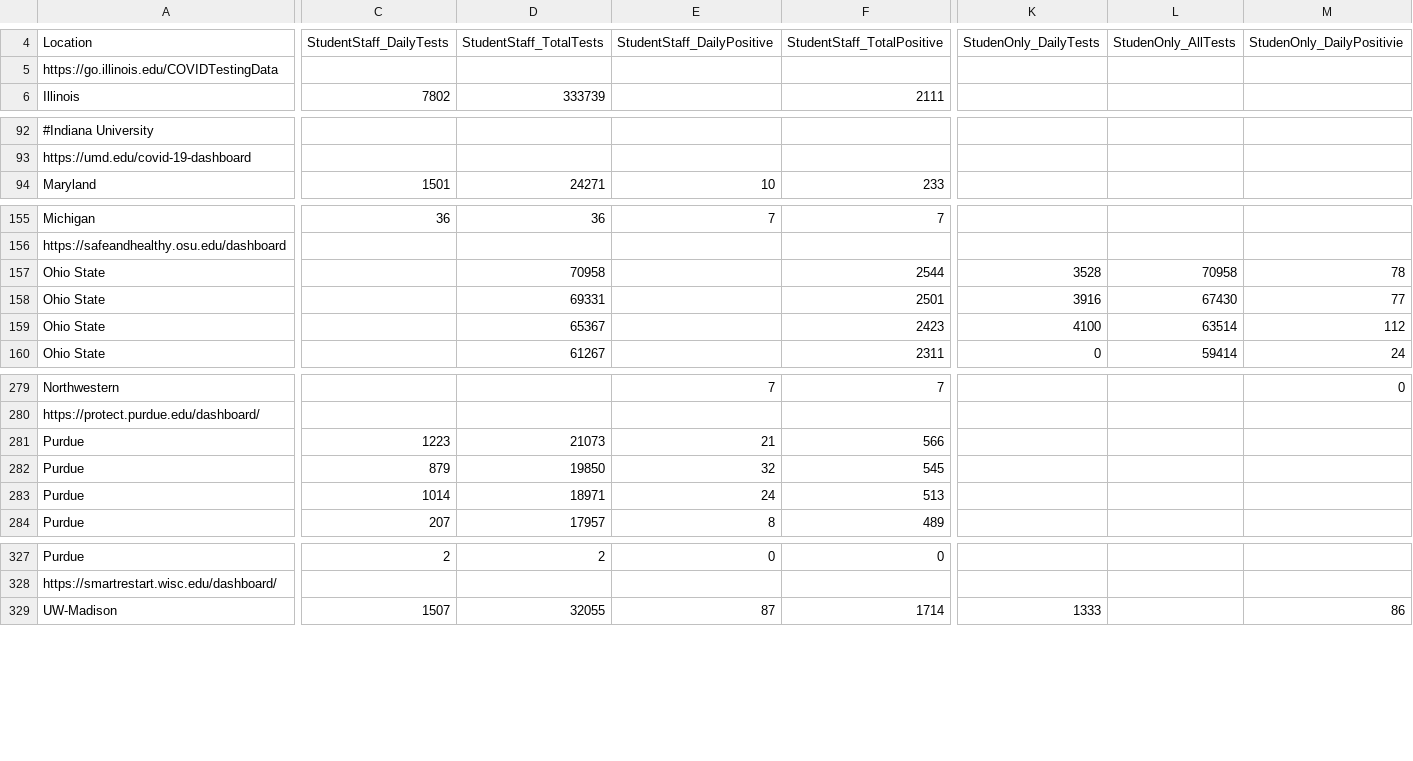
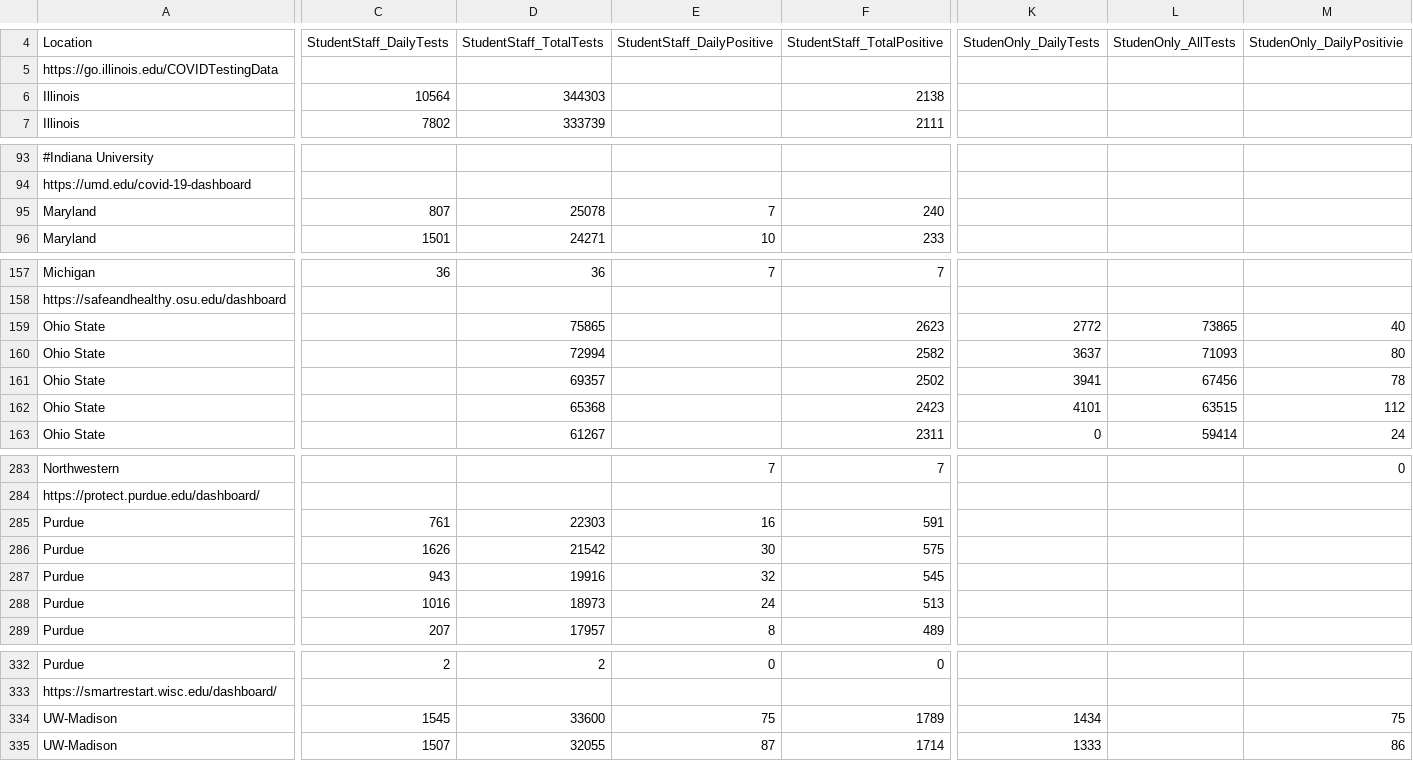
Before and after one commit to wadefagen/waf.cs.illinois.edu, a CSV file: covid-19/data/big10-covid - Testing Data.csv, drawn as a sheet; only a part is shown, gaps mark what is left out; removed rows and columns are numbered as before the commit, all else as after; rows hold the shown columns only; the diff covers the shown part only; the diff names each change by its address in the sheet, - before the commit and + after, or states it on an @@ line.

Commit message:
data update

```diff
--- a/covid-19/data/big10-covid - Testing Data.csv
+++ b/covid-19/data/big10-covid - Testing Data.csv
+row 6: Illinois | 10564 | 344303 |  | 2138
+row 95: Maryland | 807 | 25078 | 7 | 240
-row 157: Ohio State |  | 70958 |  | 2544 | 3528 | 70958 | 78
+row 159: Ohio State |  | 75865 |  | 2623 | 2772 | 73865 | 40
+row 160: Ohio State |  | 72994 |  | 2582 | 3637 | 71093 | 80
-D161: 69331
+D161: 69357
-F161: 2501
+F161: 2502
-K161: 3916
+K161: 3941
-L161: 67430
+L161: 67456
-M161: 77
+M161: 78
-D162: 65367
+D162: 65368
-K162: 4100
+K162: 4101
-L162: 63514
+L162: 63515
+row 285: Purdue | 761 | 22303 | 16 | 591
-C286: 1223
+C286: 1626
-D286: 21073
+D286: 21542
-E286: 21
+E286: 30
-F286: 566
+F286: 575
-C287: 879
+C287: 943
-D287: 19850
+D287: 19916
-C288: 1014
+C288: 1016
-D288: 18971
+D288: 18973
+row 334: UW-Madison | 1545 | 33600 | 75 | 1789 | 1434 |  | 75
```
Also changed, not shown: 1 added row and 5 edited cells elsewhere in this file, covid-19/data/data-daily.csv, covid-19/data/data.csv, 2 other files.
